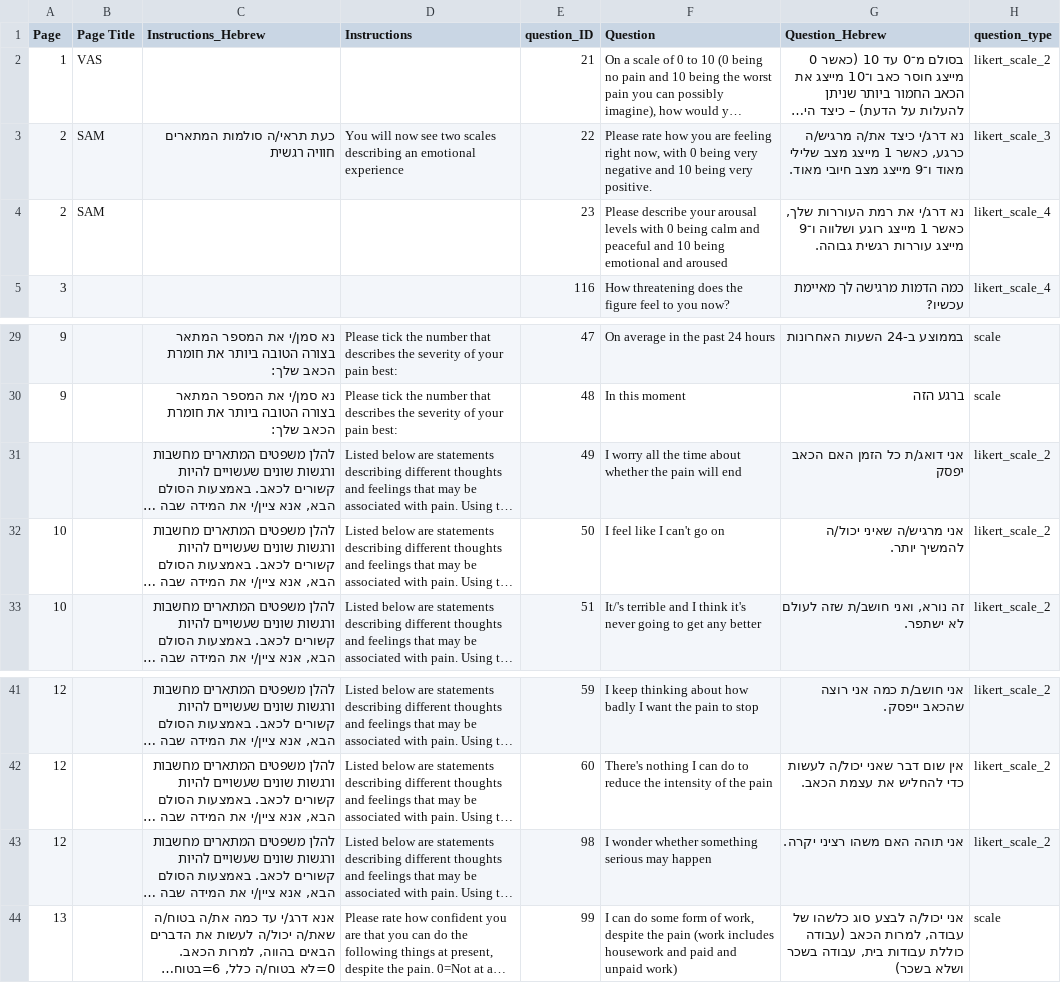
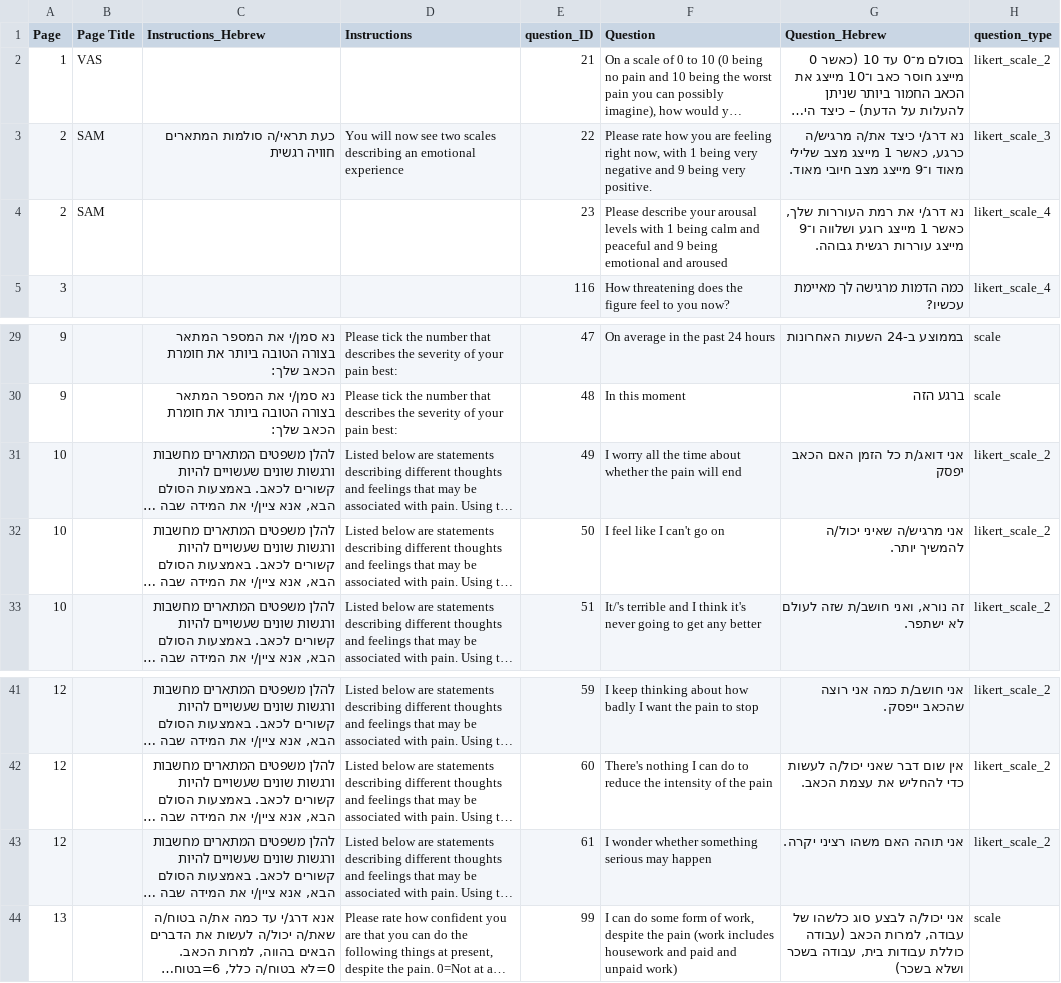
Before and after one commit to AlmaShauli-1307/Boggart-project, a CSV file: public/Third_Questionnaire.csv, drawn as a sheet; only a part is shown, gaps mark what is left out; long unchanged cells end in …; the diff names each change by its address in the sheet, - before the commit and + after, or states it on an @@ line.

```diff
--- a/public/Third_Questionnaire.csv
+++ b/public/Third_Questionnaire.csv
-F3 (Question): …now, with 0 being very negative and 10 being very…
+F3 (Question): …now, with 1 being very negative and 9 being very…
-F4 (Question): …levels with 0 being calm and peaceful and 10 being emotional…
+F4 (Question): …levels with 1 being calm and peaceful and 9 being emotional…
-A31 (Page): (empty)
+A31 (Page): 10
-E43 (question_ID): 98
+E43 (question_ID): 61
```
Also changed, not shown: 3 other files.
